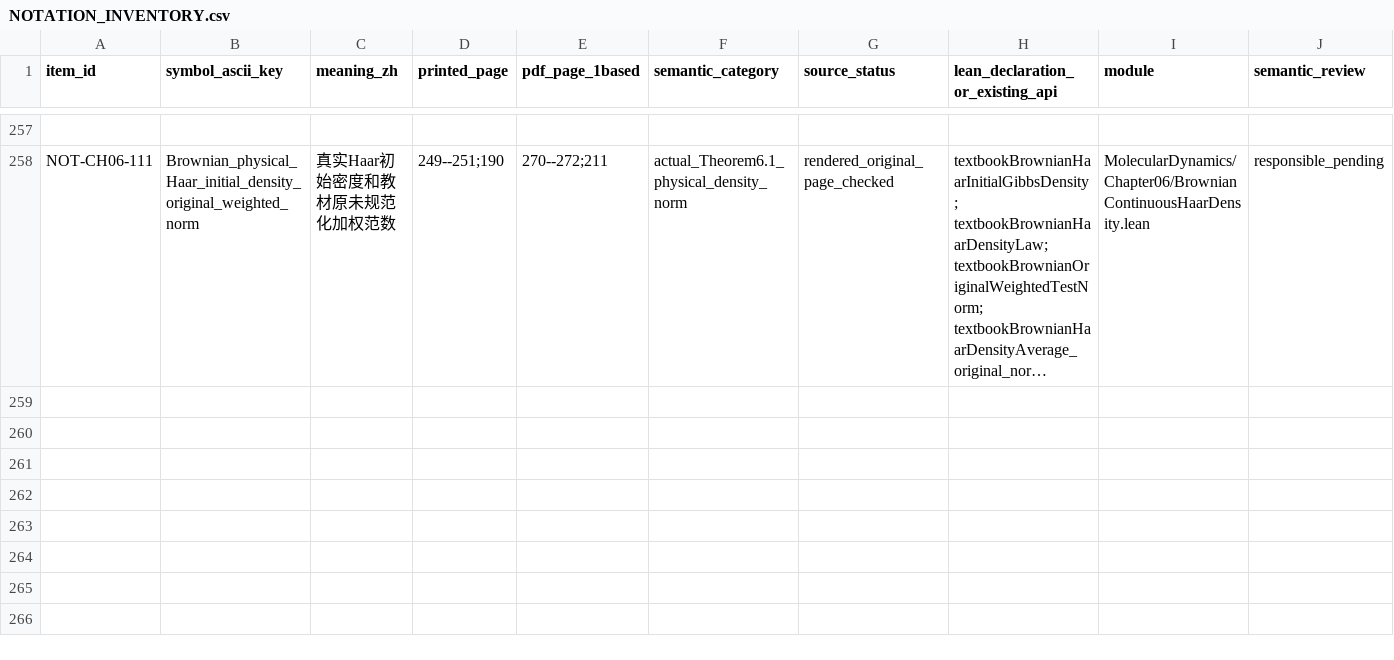
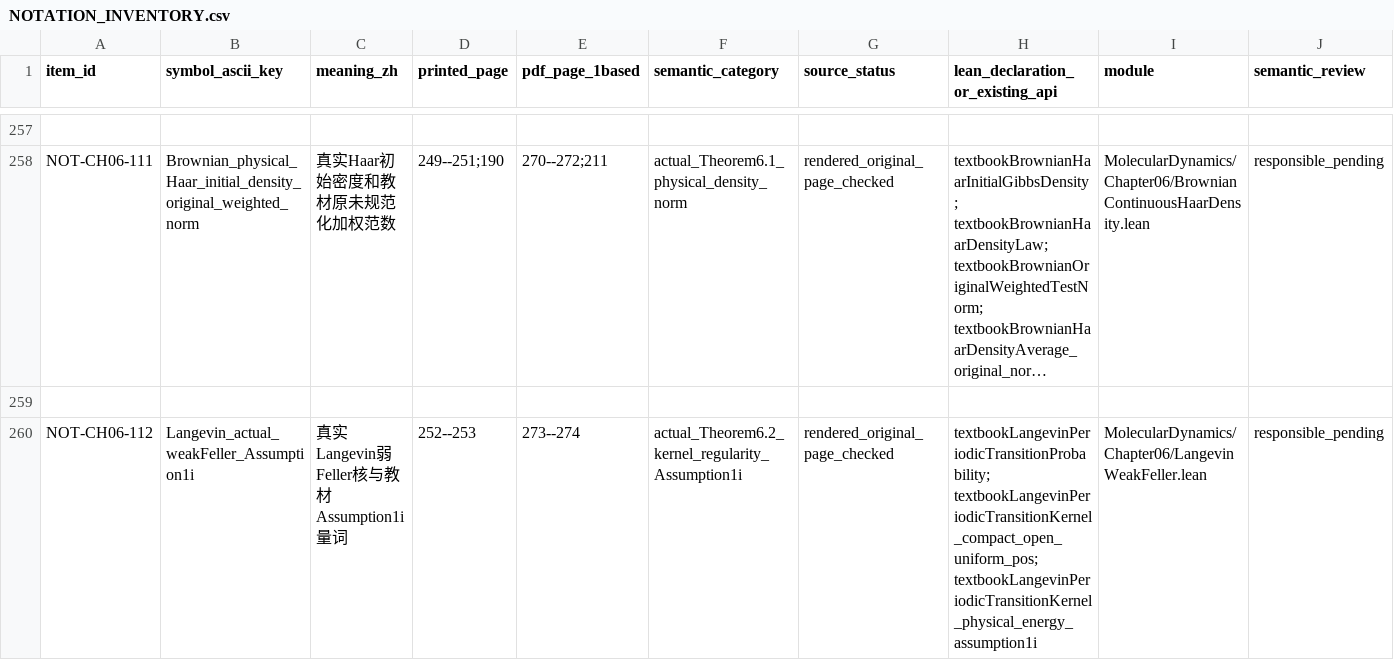
Before and after one commit to zhuanxv-G/MolecularDynamicsFormalization, a CSV file: docs/NOTATION_INVENTORY.csv, drawn as a sheet; only a part is shown, gaps mark what is left out; long unchanged cells end in …; rows hold the shown columns only; the diff names each change by its address in the sheet, - before the commit and + after, or states it on an @@ line.

```diff
--- a/docs/NOTATION_INVENTORY.csv
+++ b/docs/NOTATION_INVENTORY.csv
+row 259: (empty)
+row 260: NOT-CH06-112 | Langevin_actual_weakFeller_Assumption1i | 真实Langevin弱Feller核与教材Assumption1i量词 | 252--253 | 273--274 | actual_Theorem6.2_kernel_regularity_Assumption1i | rendered_original_page_checked | textbookLangevinPeriodicTransitionProbability; textbookLangevinPeriodicTransitionKernel_compact_open_uniform_pos; textbookLangevinPeriodicTransitionKernel_physical_energy_assumption1i | MolecularDynamics/Chapter06/LangevinWeakFeller.lean | responsible_pending
```
Also changed, not shown: docs/audits/2026-10-01-initial/CLAIM_LEDGER.csv, 33 other files.
